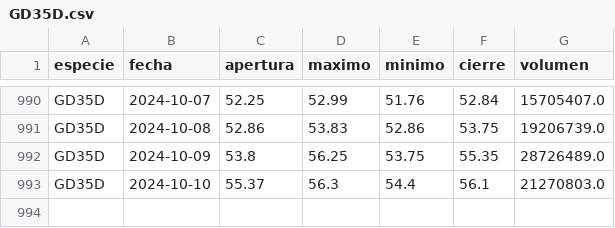
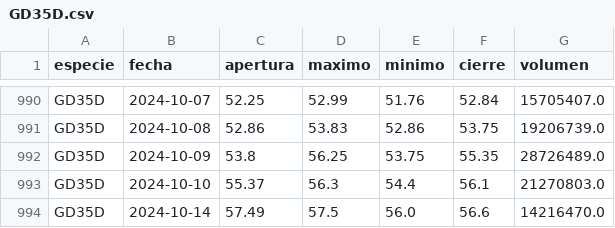
Before and after one commit to botjumbo/ratios-argy, a CSV file: docs/GD35D.csv, drawn as a sheet; only a part is shown, gaps mark what is left out; the diff names each change by its address in the sheet, - before the commit and + after, or states it on an @@ line.

Commit message:
Actualización de datos para GD35D.csv

```diff
--- a/docs/GD35D.csv
+++ b/docs/GD35D.csv
+row 994: GD35D | 2024-10-14 | 57.49 | 57.5 | 56.0 | 56.6 | 14216470.0
```
